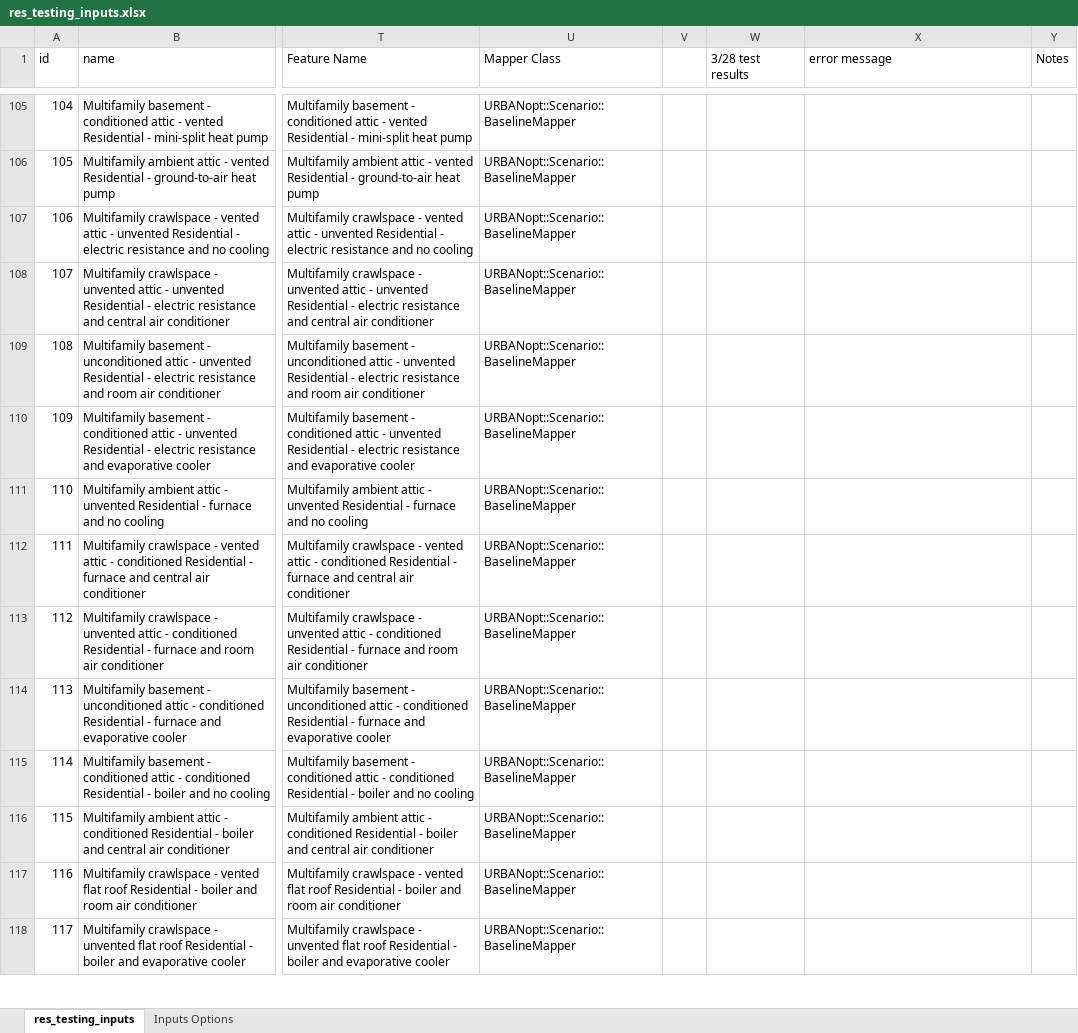
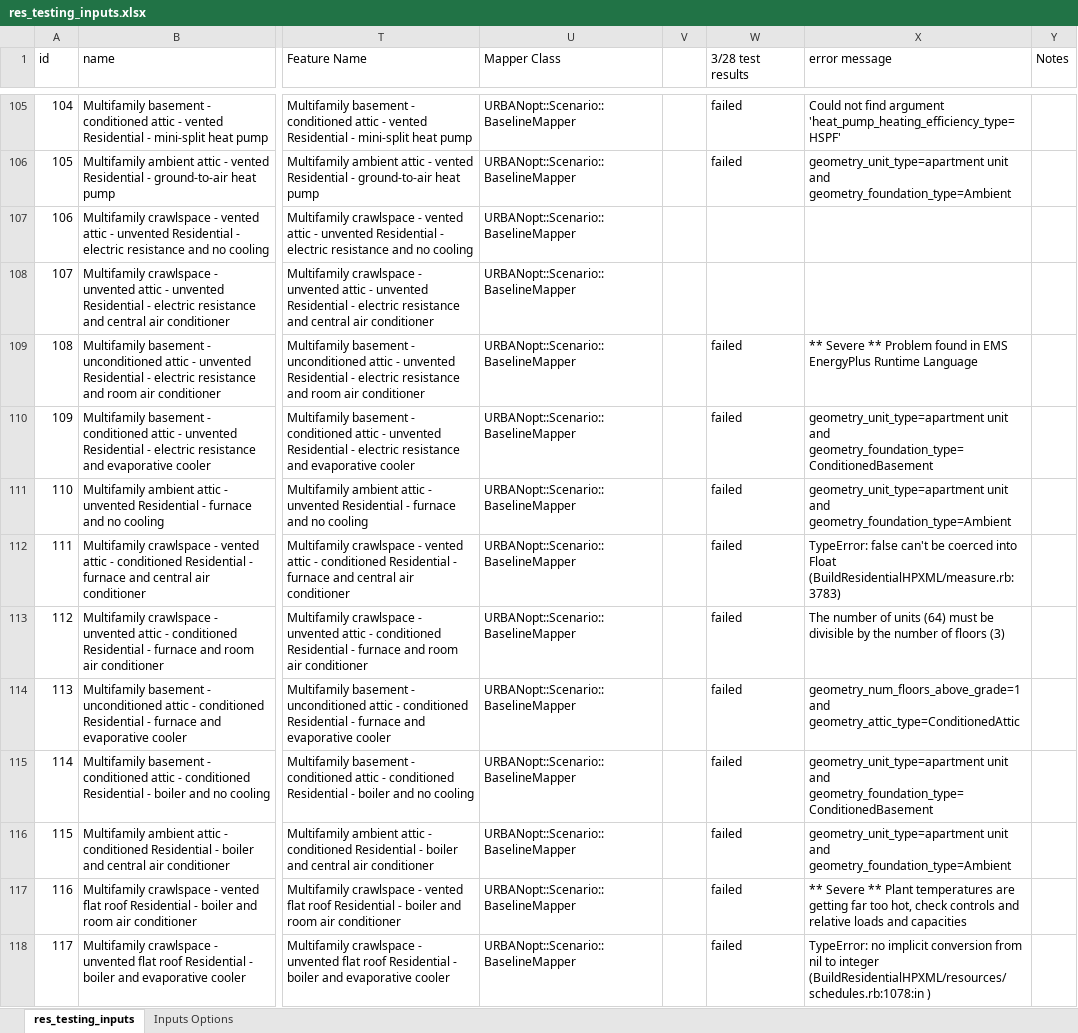
Before and after one commit to wta12/urbanopt-example-geojson-project, an Excel workbook: example_project/res_testing_inputs.xlsx, sheet res_testing_inputs, drawn as a sheet; only a part is shown, gaps mark what is left out; values as stored, in another font and other column widths than the file's, no cell formats; the diff covers the shown part only; the diff names each change by its address in the sheet, - before the commit and + after, or states it on an @@ line.

Commit message:
updating run logs in Excel file
few new error types listed including severe errors in E+

```diff
--- a/example_project/res_testing_inputs.xlsx (sheet res_testing_inputs)
+++ b/example_project/res_testing_inputs.xlsx (sheet res_testing_inputs)
-W105:W106 (3/28 test results): (empty)
+W105:W106 (3/28 test results): failed
-X105 (error message): (empty)
+X105 (error message): Could not find argument 'heat_pump_heating_efficiency_type=HSPF'
-X106 (error message): (empty)
+X106 (error message): geometry_unit_type=apartment unit and geometry_foundation_type=Ambient
-W109:W118 (3/28 test results): (empty)
+W109:W118 (3/28 test results): failed
-X109 (error message): (empty)
+X109 (error message): ** Severe ** Problem found in EMS EnergyPlus Runtime Language
-X110 (error message): (empty)
+X110 (error message): geometry_unit_type=apartment unit and geometry_foundation_type=ConditionedBasement
-X111 (error message): (empty)
+X111 (error message): geometry_unit_type=apartment unit and geometry_foundation_type=Ambient
-X112 (error message): (empty)
+X112 (error message): TypeError: false can't be coerced into Float (BuildResidentialHPXML/measure.rb:3783)
-X113 (error message): (empty)
+X113 (error message): The number of units (64) must be divisible by the number of floors (3)
-X114 (error message): (empty)
+X114 (error message): geometry_num_floors_above_grade=1 and geometry_attic_type=ConditionedAttic
-X115 (error message): (empty)
+X115 (error message): geometry_unit_type=apartment unit and geometry_foundation_type=ConditionedBasement
-X116 (error message): (empty)
+X116 (error message): geometry_unit_type=apartment unit and geometry_foundation_type=Ambient
-X117 (error message): (empty)
+X117 (error message): ** Severe ** Plant temperatures are getting far too hot, check controls and relative loads and capacities
-X118 (error message): (empty)
+X118 (error message): TypeError: no implicit conversion from nil to integer (BuildResidentialHPXML/resources/schedules.rb:1078:in )
```
Also changed, not shown: 128 edited cells elsewhere in this sheet, cell formats.
